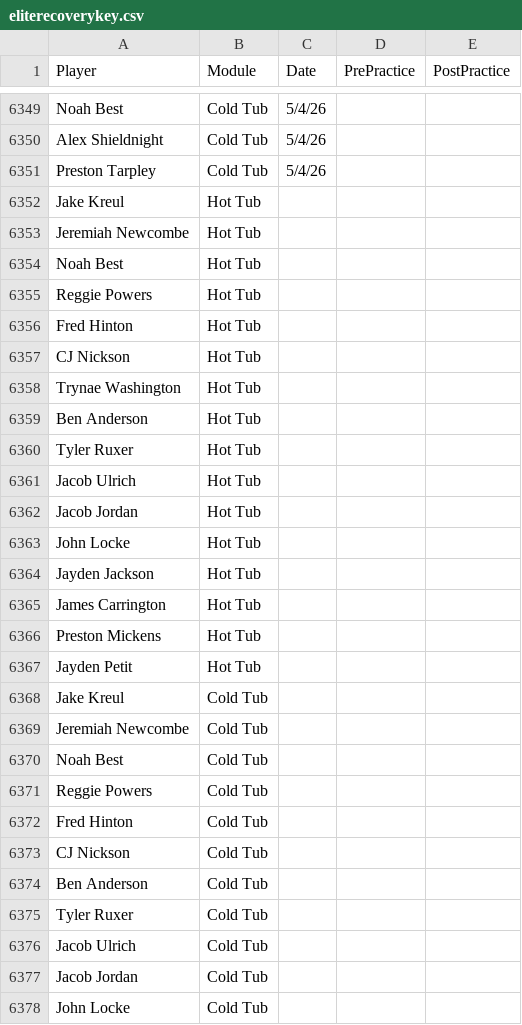
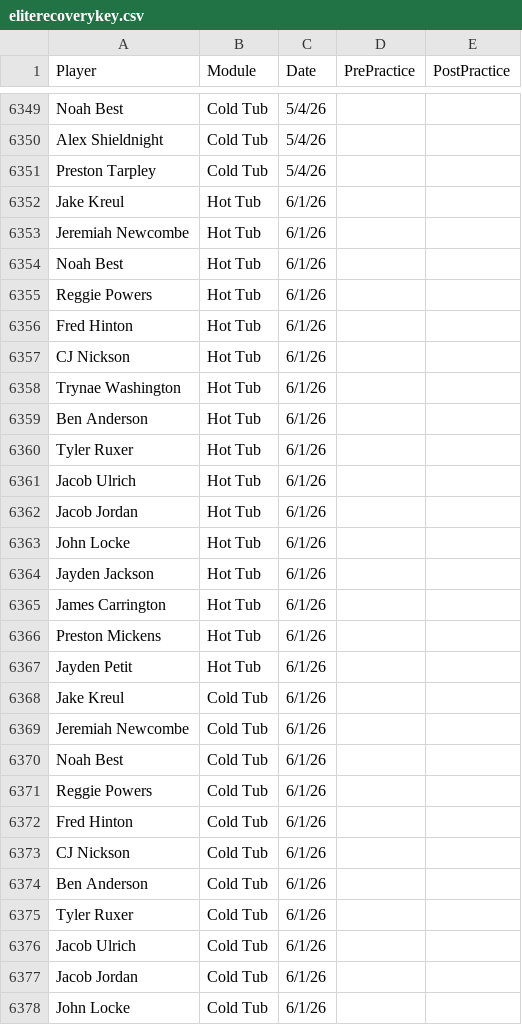
Before and after one commit to emmettj634-png/recovery-dashboard, a CSV file: eliterecoverykey.csv, drawn as a sheet; only a part is shown, gaps mark what is left out; the diff covers the shown part only.

Commit message:
Update eliterecoverykey.csv

```diff
--- a/eliterecoverykey.csv
+++ b/eliterecoverykey.csv
@@ -6351,28 +6351,28 @@ Alex Shieldnight,Cold Tub,5/4/26,,
 Preston Tarpley,Cold Tub,5/4/26,,
-Jake Kreul,Hot Tub,,,
-Jeremiah Newcombe,Hot Tub,,,
-Noah Best,Hot Tub,,,
-Reggie Powers,Hot Tub,,,
-Fred Hinton,Hot Tub,,,
-CJ Nickson,Hot Tub,,,
-Trynae Washington,Hot Tub,,,
-Ben Anderson,Hot Tub,,,
-Tyler Ruxer,Hot Tub,,,
-Jacob Ulrich,Hot Tub,,,
-Jacob Jordan,Hot Tub,,,
-John Locke,Hot Tub,,,
-Jayden Jackson,Hot Tub,,,
-James Carrington,Hot Tub,,,
-Preston Mickens,Hot Tub,,,
-Jayden Petit,Hot Tub,,,
-Jake Kreul,Cold Tub,,,
-Jeremiah Newcombe,Cold Tub,,,
-Noah Best,Cold Tub,,,
-Reggie Powers,Cold Tub,,,
-Fred Hinton,Cold Tub,,,
-CJ Nickson,Cold Tub,,,
-Ben Anderson,Cold Tub,,,
-Tyler Ruxer,Cold Tub,,,
-Jacob Ulrich,Cold Tub,,,
-Jacob Jordan,Cold Tub,,,
-John Locke,Cold Tub,,,
+Jake Kreul,Hot Tub,6/1/26,,
+Jeremiah Newcombe,Hot Tub,6/1/26,,
+Noah Best,Hot Tub,6/1/26,,
+Reggie Powers,Hot Tub,6/1/26,,
+Fred Hinton,Hot Tub,6/1/26,,
+CJ Nickson,Hot Tub,6/1/26,,
+Trynae Washington,Hot Tub,6/1/26,,
+Ben Anderson,Hot Tub,6/1/26,,
+Tyler Ruxer,Hot Tub,6/1/26,,
+Jacob Ulrich,Hot Tub,6/1/26,,
+Jacob Jordan,Hot Tub,6/1/26,,
+John Locke,Hot Tub,6/1/26,,
+Jayden Jackson,Hot Tub,6/1/26,,
+James Carrington,Hot Tub,6/1/26,,
+Preston Mickens,Hot Tub,6/1/26,,
+Jayden Petit,Hot Tub,6/1/26,,
+Jake Kreul,Cold Tub,6/1/26,,
+Jeremiah Newcombe,Cold Tub,6/1/26,,
+Noah Best,Cold Tub,6/1/26,,
+Reggie Powers,Cold Tub,6/1/26,,
+Fred Hinton,Cold Tub,6/1/26,,
+CJ Nickson,Cold Tub,6/1/26,,
+Ben Anderson,Cold Tub,6/1/26,,
+Tyler Ruxer,Cold Tub,6/1/26,,
+Jacob Ulrich,Cold Tub,6/1/26,,
+Jacob Jordan,Cold Tub,6/1/26,,
+John Locke,Cold Tub,6/1/26,,
```
Also changed, not shown: 27 edited cells elsewhere in this file.
